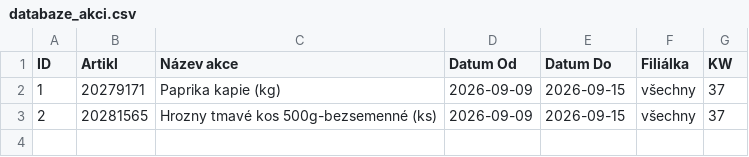
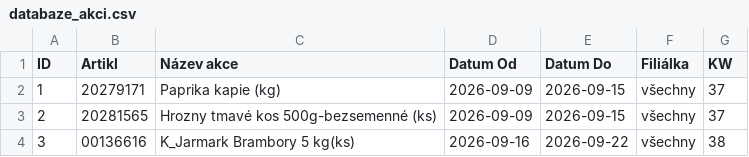
Before and after one commit to Kairlai/Rezervace-dummy, a CSV file: databaze_akci.csv, drawn as a sheet.

Commit message:
Aktualizace rezervací přes webovou aplikaci

```diff
--- a/databaze_akci.csv
+++ b/databaze_akci.csv
@@ -3 +3,2 @@ ID,Artikl,Název akce,Datum Od,Datum Do,Filiálka,KW
 2,20281565,Hrozny tmavé kos 500g-bezsemenné (ks),2026-09-09,2026-09-15,všechny,37
+3,00136616,K_Jarmark Brambory 5 kg(ks),2026-09-16,2026-09-22,všechny,38
```
